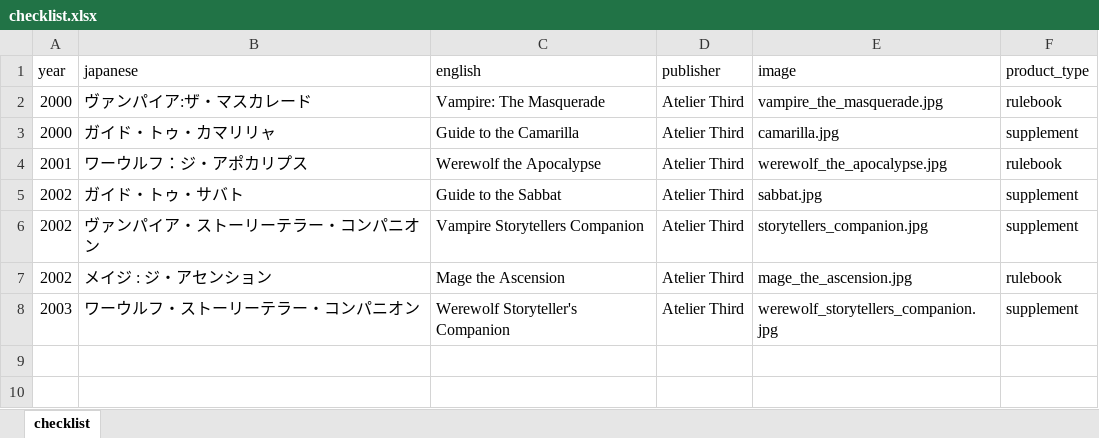
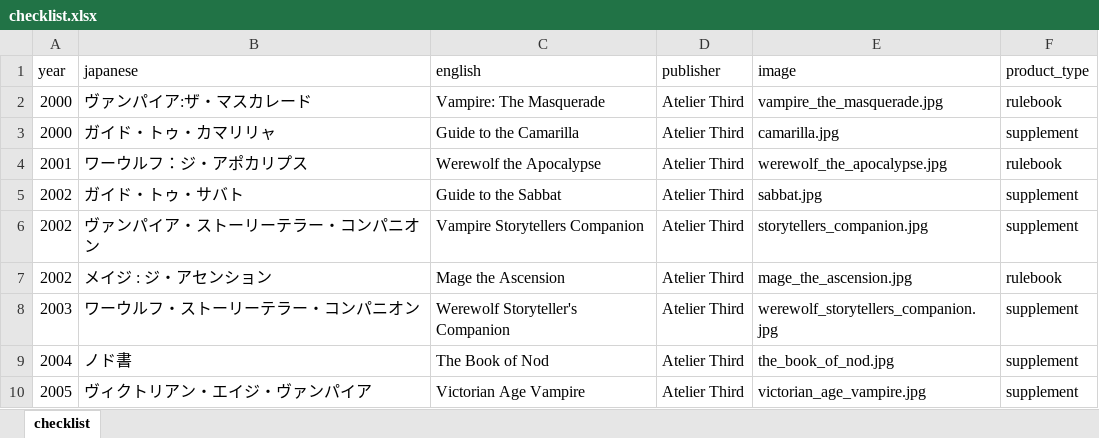
Before and after one commit to weatherspud/japanese-collectors-list, an Excel workbook: vampire-the-masquerade/checklist.xlsx, sheet checklist, drawn as a sheet; values as stored, in another font and other column widths than the file's, no borders; the diff names each change by its address in the sheet, - before the commit and + after, or states it on an @@ line.

Commit message:
vampire the masquerade

```diff
--- a/vampire-the-masquerade/checklist.xlsx (sheet checklist)
+++ b/vampire-the-masquerade/checklist.xlsx (sheet checklist)
+row 9: 2004 | ノド書 | The Book of Nod | Atelier Third | the_book_of_nod.jpg | supplement
+row 10: 2005 | ヴィクトリアン・エイジ・ヴァンパイア | Victorian Age Vampire | Atelier Third | victorian_age_vampire.jpg | supplement
```
Also changed, not shown: 3 other files.
